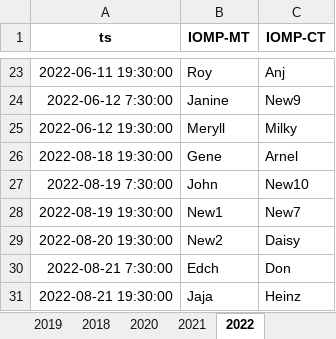
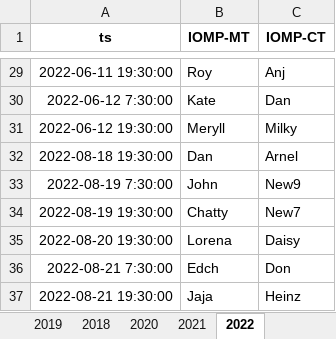
Before and after one commit to merylljv/monitoring, an Excel workbook: HolidayShift.xlsx, sheet 2022, drawn as a sheet; only a part is shown, gaps mark what is left out; values as stored, in another font and other column widths than the file's, no borders; addresses are those after the commit; the diff covers the shown part only; the diff names each change by its address in the sheet, - before the commit and + after, or states it on an @@ line.

```diff
--- a/HolidayShift.xlsx (sheet 2022)
+++ b/HolidayShift.xlsx (sheet 2022)
-B30 (IOMP-MT): Janine
+B30 (IOMP-MT): Kate
-C30 (IOMP-CT): New9
+C30 (IOMP-CT): Dan
-B32 (IOMP-MT): Gene
+B32 (IOMP-MT): Dan
-C33 (IOMP-CT): New10
+C33 (IOMP-CT): New9
-B34 (IOMP-MT): New1
+B34 (IOMP-MT): Chatty
-B35 (IOMP-MT): New2
+B35 (IOMP-MT): Lorena
```
Also changed, not shown: 6 added rows, 31 edited cells and cell formats elsewhere in this sheet, MonitoringShift.xlsx, ShiftCount.xlsx, 1 other file.
